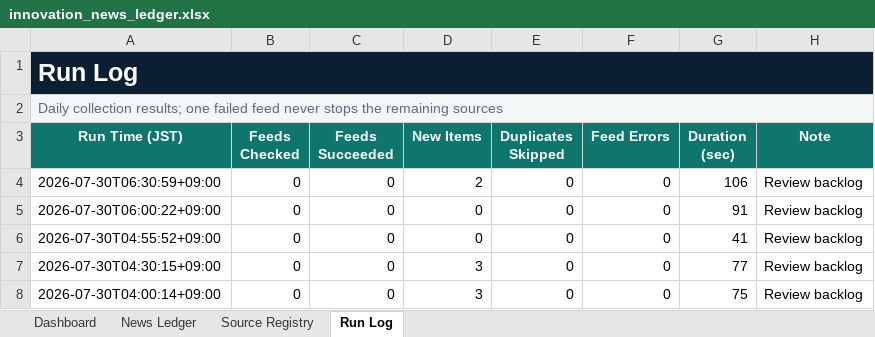
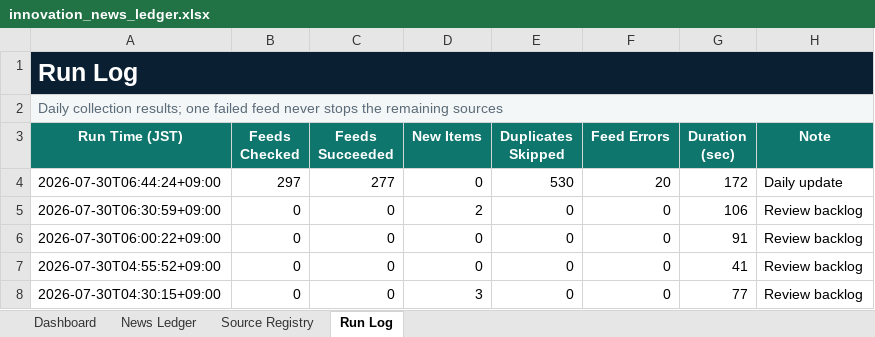
Before and after one commit to yagiharuka/innovation-news, an Excel workbook: docs/innovation_news_ledger.xlsx, sheet Run Log, drawn as a sheet; only a part is shown; the shorter side is filled out with more unchanged rows; values as stored, in another font and other column widths than the file's, no borders; table styles not drawn; the diff names each change by its address in the sheet, - before the commit and + after, or states it on an @@ line.

```diff
--- a/docs/innovation_news_ledger.xlsx (sheet Run Log)
+++ b/docs/innovation_news_ledger.xlsx (sheet Run Log)
+row 4: 2026-07-30T06:44:24+09:00 | 297 | 277 | 0 | 530 | 20 | 172 | Daily update
```
Also changed, not shown: sheet Dashboard, 6 other files.
